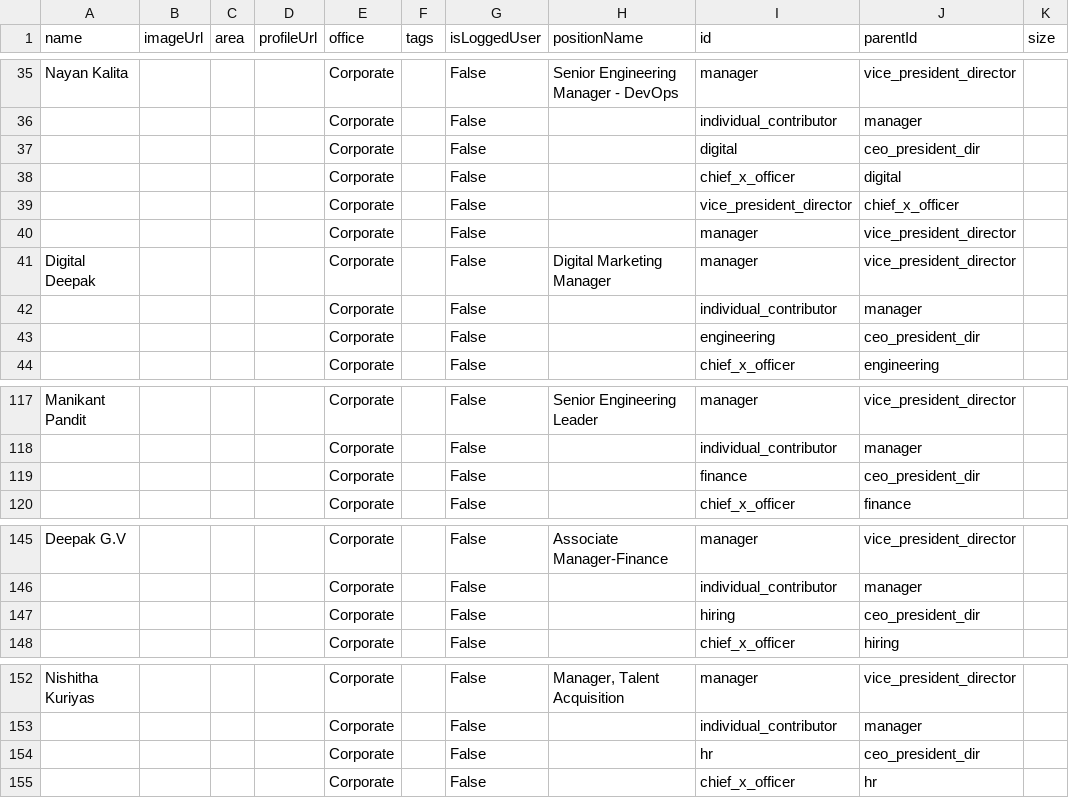
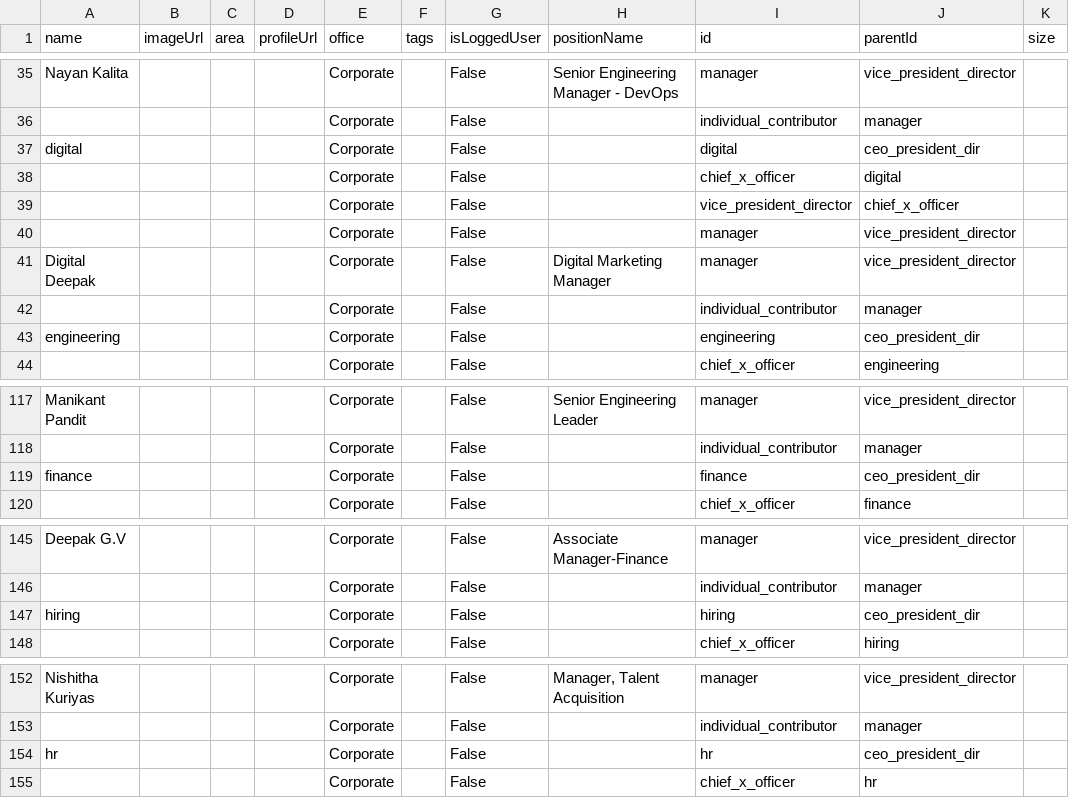
Before and after one commit to suyashmehta11/orgchartcsv, a CSV file: test.csv, drawn as a sheet; only a part is shown, gaps mark what is left out; the diff covers the shown part only.

```diff
--- a/test.csv
+++ b/test.csv
@@ -36,3 +36,3 @@ Nayan Kalita,,,,Corporate,,False,Senior Engineering Manager - DevOps,manager,vic
 ,,,,Corporate,,False,,individual_contributor,manager,
-,,,,Corporate,,False,,digital,ceo_president_dir,
+digital,,,,Corporate,,False,,digital,ceo_president_dir,
 ,,,,Corporate,,False,,chief_x_officer,digital,
@@ -42,3 +42,3 @@ Digital Deepak,,,,Corporate,,False,Digital Marketing Manager,manager,vice_presid
 ,,,,Corporate,,False,,individual_contributor,manager,
-,,,,Corporate,,False,,engineering,ceo_president_dir,
+engineering,,,,Corporate,,False,,engineering,ceo_president_dir,
 ,,,,Corporate,,False,,chief_x_officer,engineering,
@@ -118,3 +118,3 @@ Manikant Pandit,,,,Corporate,,False,Senior Engineering Leader,manager,vice_presi
 ,,,,Corporate,,False,,individual_contributor,manager,
-,,,,Corporate,,False,,finance,ceo_president_dir,
+finance,,,,Corporate,,False,,finance,ceo_president_dir,
 ,,,,Corporate,,False,,chief_x_officer,finance,
@@ -146,3 +146,3 @@ Deepak G.V,,,,Corporate,,False,Associate Manager-Finance,manager,vice_president_
 ,,,,Corporate,,False,,individual_contributor,manager,
-,,,,Corporate,,False,,hiring,ceo_president_dir,
+hiring,,,,Corporate,,False,,hiring,ceo_president_dir,
 ,,,,Corporate,,False,,chief_x_officer,hiring,
@@ -153,3 +153,3 @@ Nishitha Kuriyas,,,,Corporate,,False,"Manager, Talent Acquisition",manager,vice_
 ,,,,Corporate,,False,,individual_contributor,manager,
-,,,,Corporate,,False,,hr,ceo_president_dir,
+hr,,,,Corporate,,False,,hr,ceo_president_dir,
 ,,,,Corporate,,False,,chief_x_officer,hr,
```
Also changed, not shown: 19 edited cells elsewhere in this file.
